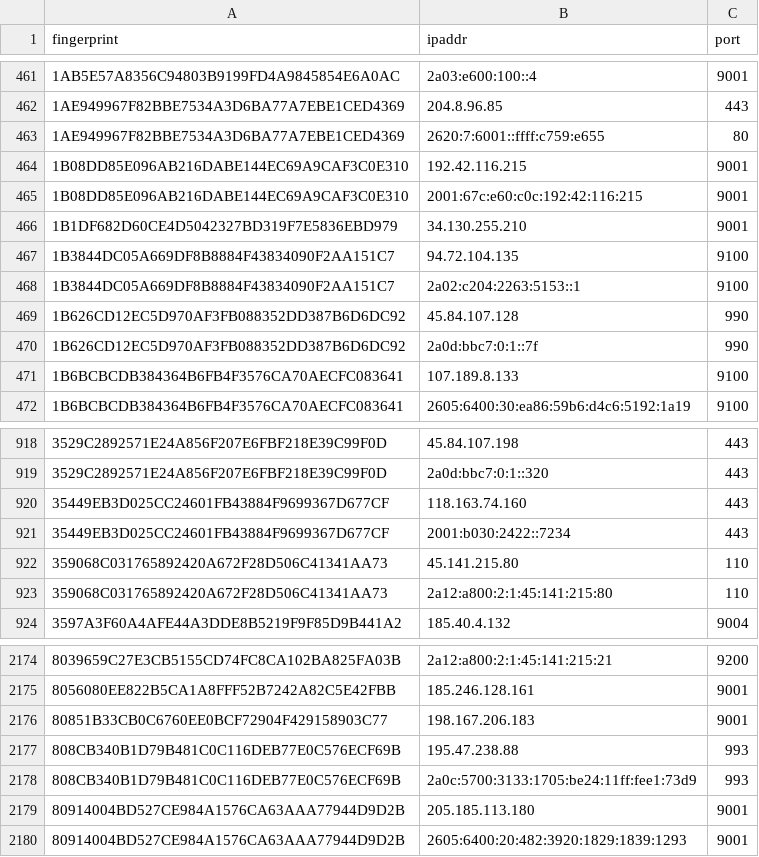
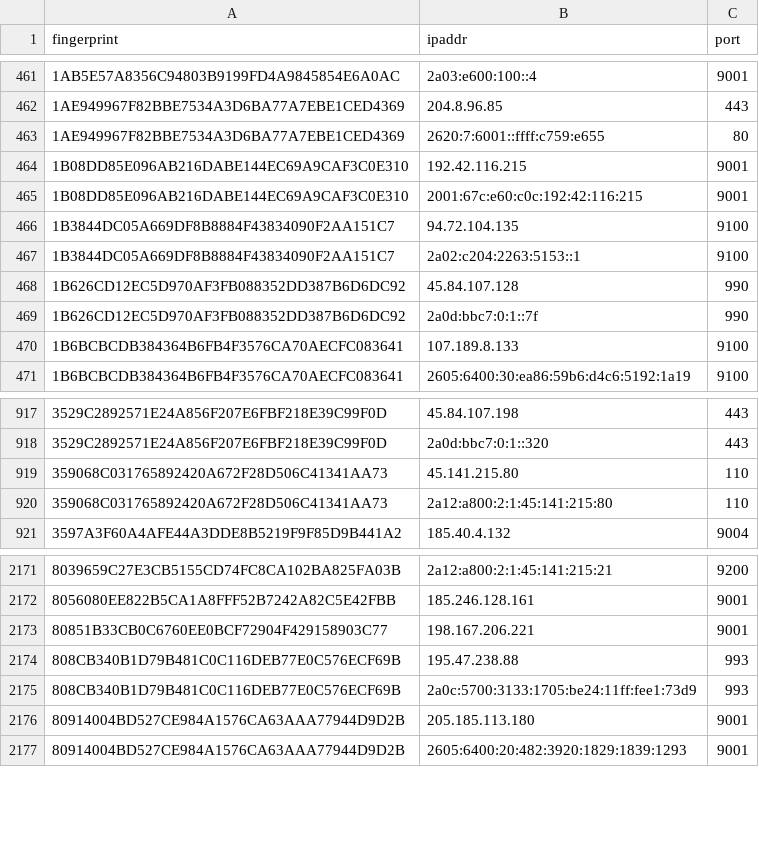
Before and after one commit to 0xPratikPatil/peel-the-net, a CSV file: dataset/exit_nodes.csv, drawn as a sheet; only a part is shown, gaps mark what is left out.

```diff
--- a/dataset/exit_nodes.csv
+++ b/dataset/exit_nodes.csv
@@ -465,3 +465,2 @@ fingerprint,ipaddr,port
 1B08DD85E096AB216DABE144EC69A9CAF3C0E310,2001:67c:e60:c0c:192:42:116:215,9001
-1B1DF682D60CE4D5042327BD319F7E5836EBD979,34.130.255.210,9001
 1B3844DC05A669DF8B8884F43834090F2AA151C7,94.72.104.135,9100
@@ -919,4 +918,2 @@ fingerprint,ipaddr,port
 3529C2892571E24A856F207E6FBF218E39C99F0D,2a0d:bbc7:0:1::320,443
-35449EB3D025CC24601FB43884F9699367D677CF,118.163.74.160,443
-35449EB3D025CC24601FB43884F9699367D677CF,2001:b030:2422::7234,443
 359068C031765892420A672F28D506C41341AA73,45.141.215.80,110
@@ -2175,3 +2172,3 @@ fingerprint,ipaddr,port
 8056080EE822B5CA1A8FFF52B7242A82C5E42FBB,185.246.128.161,9001
-80851B33CB0C6760EE0BCF72904F429158903C77,198.167.206.183,9001
+80851B33CB0C6760EE0BCF72904F429158903C77,198.167.206.221,9001
 808CB340B1D79B481C0C116DEB77E0C576ECF69B,195.47.238.88,993
```
Also changed, not shown: dataset/all_nodes.csv, dataset/guard_nodes.csv, 3 other files.
